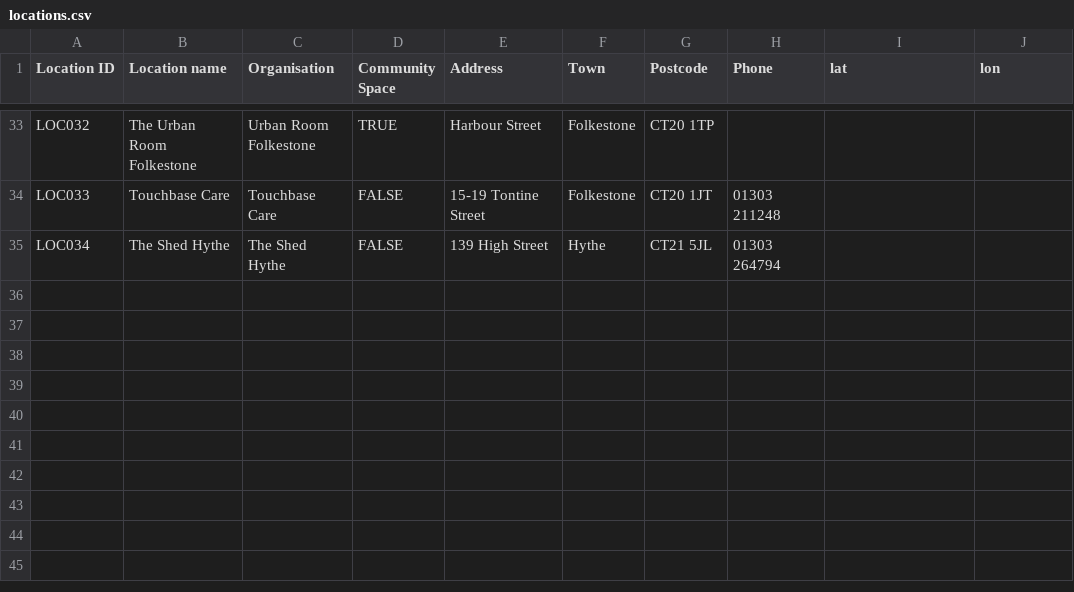
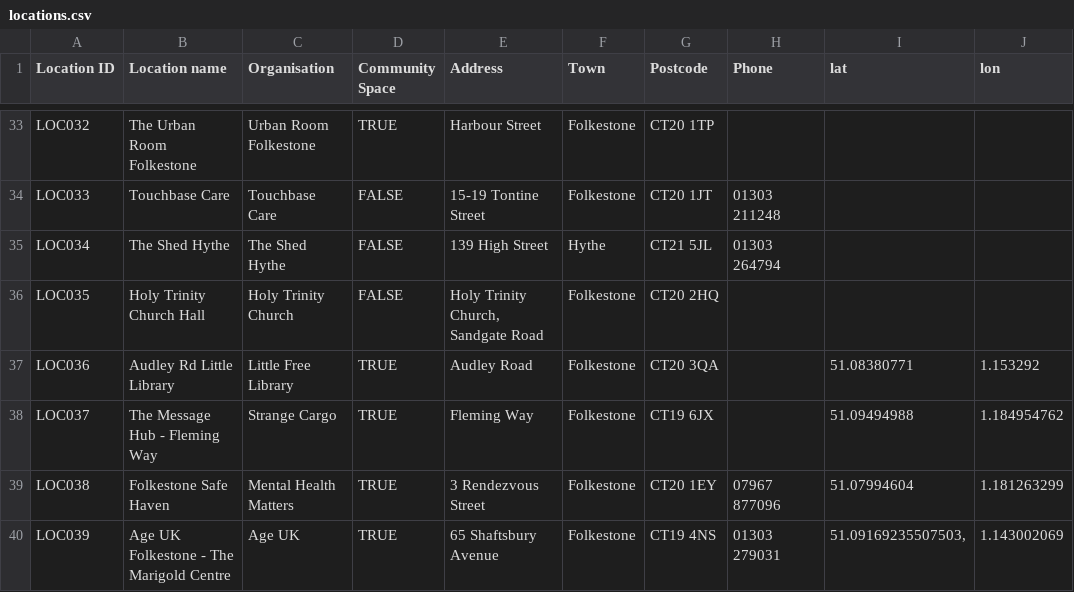
Before and after one commit to deelion/folkestone-hythe-community-directory, a CSV file: data/locations.csv, drawn as a sheet; only a part is shown, gaps mark what is left out; the diff names each change by its address in the sheet, - before the commit and + after, or states it on an @@ line.

```diff
--- a/data/locations.csv
+++ b/data/locations.csv
+row 36: LOC035 | Holy Trinity Church Hall | Holy Trinity Church | FALSE | Holy Trinity Church, Sandgate Road | Folkestone | CT20 2HQ
+row 37: LOC036 | Audley Rd Little Library | Little Free Library | TRUE | Audley Road | Folkestone | CT20 3QA |  | 51.08380771 | 1.153292
+row 38: LOC037 | The Message Hub - Fleming Way | Strange Cargo | TRUE | Fleming Way | Folkestone | CT19 6JX |  | 51.09494988 | 1.184954762
+row 39: LOC038 | Folkestone Safe Haven | Mental Health Matters | TRUE | 3 Rendezvous Street | Folkestone | CT20 1EY | 07967 877096 | 51.07994604 | 1.181263299
+row 40: LOC039 | Age UK Folkestone - The Marigold Centre | Age UK | TRUE | 65 Shaftsbury Avenue | Folkestone | CT19 4NS | 01303 279031 | 51.09169235507503, | 1.143002069
```
Also changed, not shown: data/organisations.csv, 10 other files.
